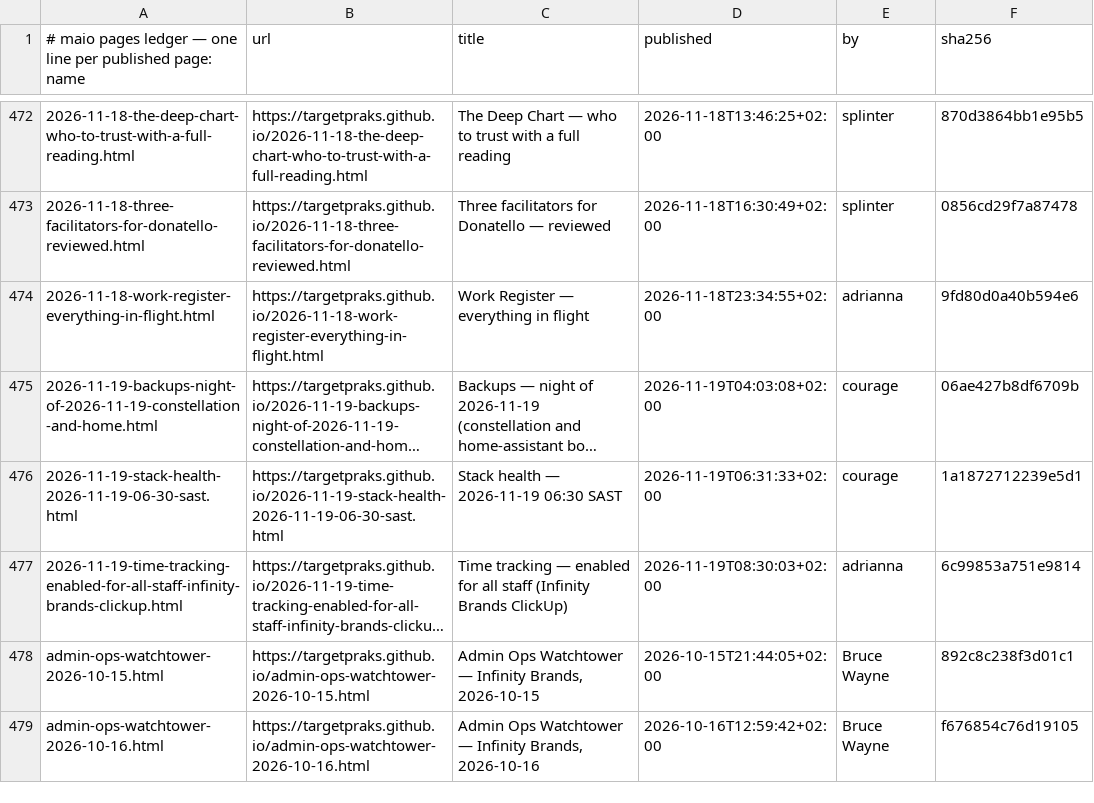
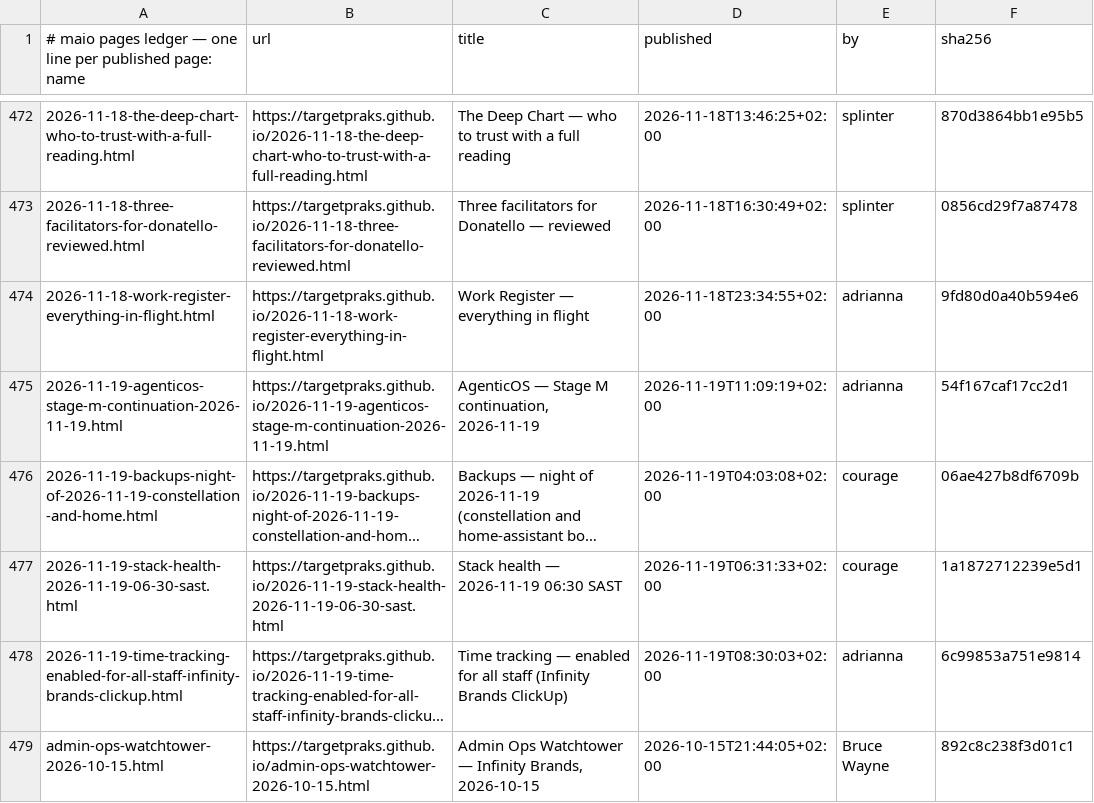
Before and after one commit to targetpraks/targetpraks.github.io, a TSV file: .publish-ledger.tsv, drawn as a sheet; only a part is shown, gaps mark what is left out; the shorter side is filled out with more unchanged rows; long unchanged cells end in …; the diff names each change by its address in the sheet, - before the commit and + after, or states it on an @@ line.

Commit message:
HTML: AgenticOS — Stage M continuation, 2026-11-19

```diff
--- a/.publish-ledger.tsv
+++ b/.publish-ledger.tsv
+row 475: 2026-11-19-agenticos-stage-m-continuation-2026-11-19.html | https://targetpraks.github.io/2026-11-19-agenticos-stage-m-continuation-2026-11-19.html | AgenticOS — Stage M continuation, 2026-11-19 | 2026-11-19T11:09:19+02:00 | adrianna | 54f167caf17cc2d1
```
Also changed, not shown: 1 other file.
